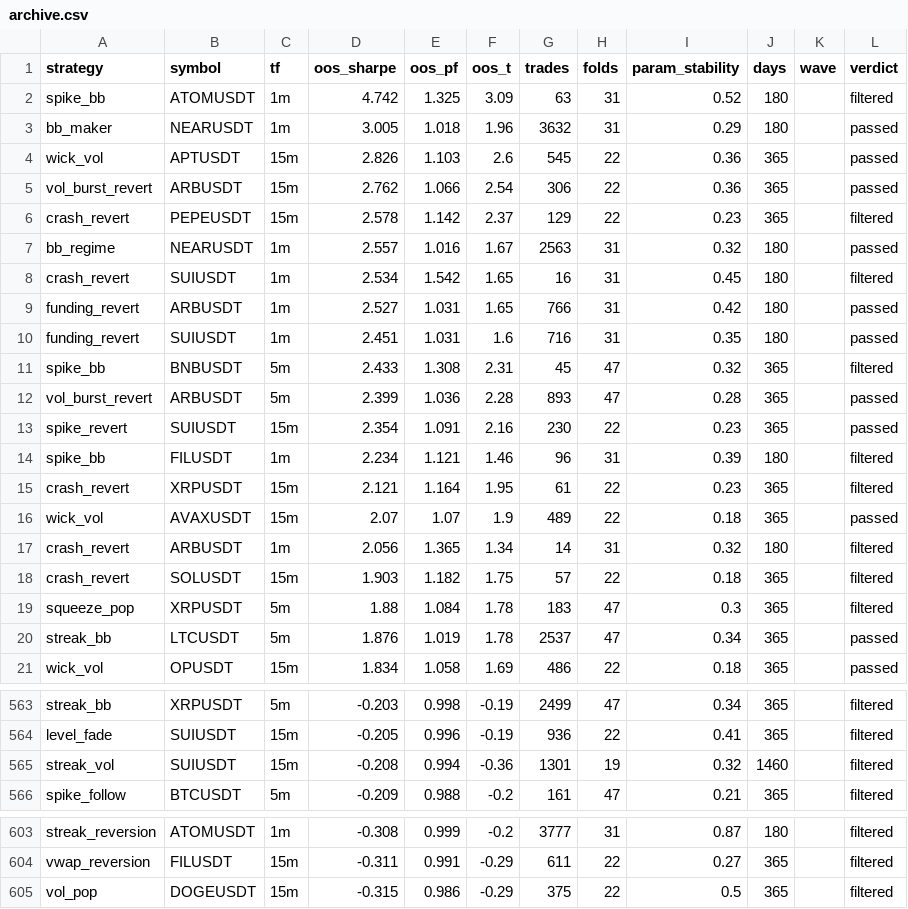
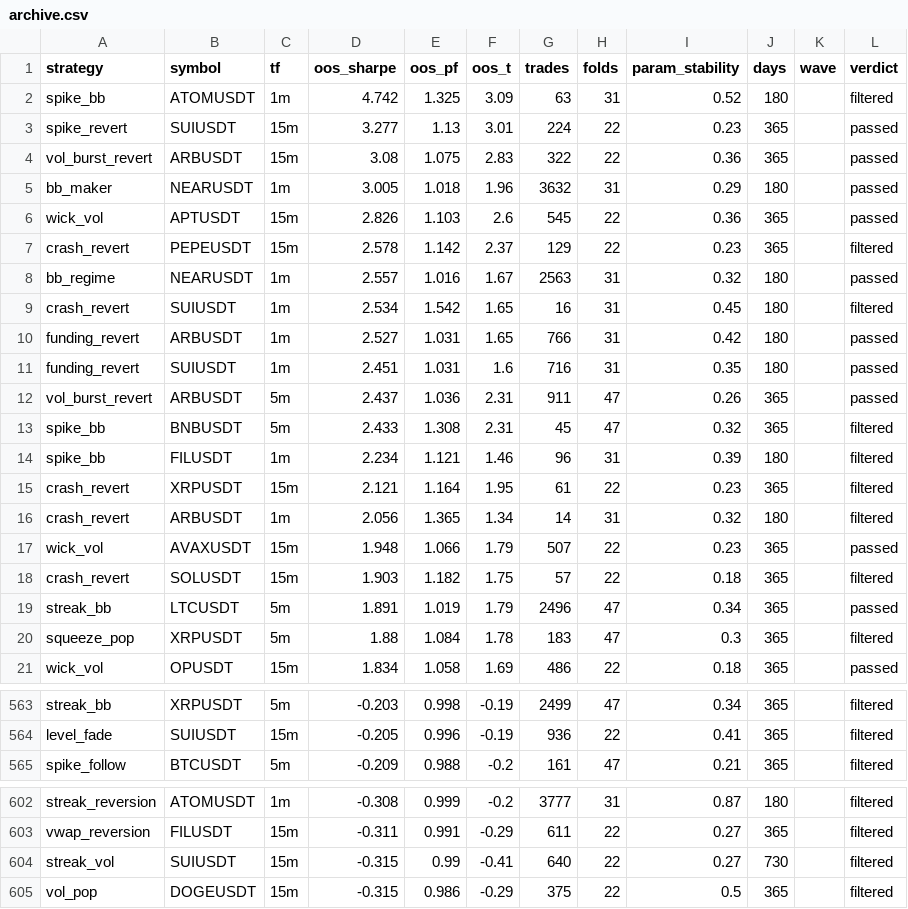
Before and after one commit to davletovaalmira11-creator/my-termux-project, a CSV file: scalp-lab/reports/archive.csv, drawn as a sheet; only a part is shown, gaps mark what is left out.

```diff
--- a/scalp-lab/reports/archive.csv
+++ b/scalp-lab/reports/archive.csv
@@ -2,5 +2,6 @@ strategy,symbol,tf,oos_sharpe,oos_pf,oos_t,trades,folds,param_stability,days,wav
 spike_bb,ATOMUSDT,1m,4.742,1.325,3.09,63,31,0.52,180,,filtered
+spike_revert,SUIUSDT,15m,3.277,1.13,3.01,224,22,0.23,365,,passed
+vol_burst_revert,ARBUSDT,15m,3.08,1.075,2.83,322,22,0.36,365,,passed
 bb_maker,NEARUSDT,1m,3.005,1.018,1.96,3632,31,0.29,180,,passed
 wick_vol,APTUSDT,15m,2.826,1.103,2.6,545,22,0.36,365,,passed
-vol_burst_revert,ARBUSDT,15m,2.762,1.066,2.54,306,22,0.36,365,,passed
 crash_revert,PEPEUSDT,15m,2.578,1.142,2.37,129,22,0.23,365,,filtered
@@ -10,12 +11,11 @@ funding_revert,ARBUSDT,1m,2.527,1.031,1.65,766,31,0.42,180,,passed
 funding_revert,SUIUSDT,1m,2.451,1.031,1.6,716,31,0.35,180,,passed
+vol_burst_revert,ARBUSDT,5m,2.437,1.036,2.31,911,47,0.26,365,,passed
 spike_bb,BNBUSDT,5m,2.433,1.308,2.31,45,47,0.32,365,,filtered
-vol_burst_revert,ARBUSDT,5m,2.399,1.036,2.28,893,47,0.28,365,,passed
-spike_revert,SUIUSDT,15m,2.354,1.091,2.16,230,22,0.23,365,,passed
 spike_bb,FILUSDT,1m,2.234,1.121,1.46,96,31,0.39,180,,filtered
 crash_revert,XRPUSDT,15m,2.121,1.164,1.95,61,22,0.23,365,,filtered
-wick_vol,AVAXUSDT,15m,2.07,1.07,1.9,489,22,0.18,365,,passed
 crash_revert,ARBUSDT,1m,2.056,1.365,1.34,14,31,0.32,180,,filtered
+wick_vol,AVAXUSDT,15m,1.948,1.066,1.79,507,22,0.23,365,,passed
 crash_revert,SOLUSDT,15m,1.903,1.182,1.75,57,22,0.18,365,,filtered
+streak_bb,LTCUSDT,5m,1.891,1.019,1.79,2496,47,0.34,365,,passed
 squeeze_pop,XRPUSDT,5m,1.88,1.084,1.78,183,47,0.3,365,,filtered
-streak_bb,LTCUSDT,5m,1.876,1.019,1.78,2537,47,0.34,365,,passed
 wick_vol,OPUSDT,15m,1.834,1.058,1.69,486,22,0.18,365,,passed
@@ -564,3 +564,2 @@ streak_bb,XRPUSDT,5m,-0.203,0.998,-0.19,2499,47,0.34,365,,filtered
 level_fade,SUIUSDT,15m,-0.205,0.996,-0.19,936,22,0.41,365,,filtered
-streak_vol,SUIUSDT,15m,-0.208,0.994,-0.36,1301,19,0.32,1460,,filtered
 spike_follow,BTCUSDT,5m,-0.209,0.988,-0.2,161,47,0.21,365,,filtered
@@ -604,2 +603,3 @@ streak_reversion,ATOMUSDT,1m,-0.308,0.999,-0.2,3777,31,0.87,180,,filtered
 vwap_reversion,FILUSDT,15m,-0.311,0.991,-0.29,611,22,0.27,365,,filtered
+streak_vol,SUIUSDT,15m,-0.315,0.99,-0.41,640,22,0.27,730,,filtered
 vol_pop,DOGEUSDT,15m,-0.315,0.986,-0.29,375,22,0.5,365,,filtered
```
Also changed, not shown: scalp-lab/reports/leaderboard.csv, 2 other files.
